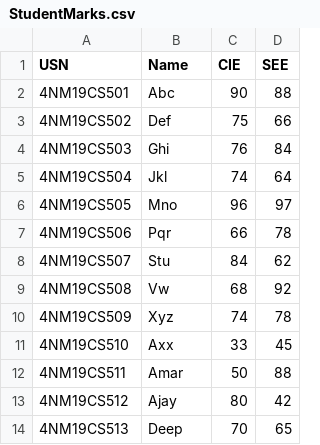
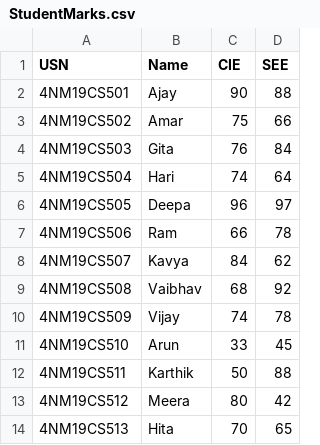
Before and after one commit to swathi-17/EduScholar, a CSV file: Sample Marksheet/StudentMarks.csv, drawn as a sheet.

```diff
--- a/Sample Marksheet/StudentMarks.csv
+++ b/Sample Marksheet/StudentMarks.csv
@@ -1,14 +1,14 @@
 USN,Name,CIE,SEE
-4NM19CS501,Abc,90,88
-4NM19CS502,Def,75,66
-4NM19CS503,Ghi,76,84
-4NM19CS504,Jkl,74,64
-4NM19CS505,Mno,96,97
-4NM19CS506,Pqr,66,78
-4NM19CS507,Stu,84,62
-4NM19CS508,Vw,68,92
-4NM19CS509,Xyz,74,78
-4NM19CS510,Axx,33,45
-4NM19CS511,Amar,50,88
-4NM19CS512,Ajay,80,42
-4NM19CS513,Deep,70,65
+4NM19CS501,Ajay,90,88
+4NM19CS502,Amar,75,66
+4NM19CS503,Gita,76,84
+4NM19CS504,Hari,74,64
+4NM19CS505,Deepa,96,97
+4NM19CS506,Ram,66,78
+4NM19CS507,Kavya,84,62
+4NM19CS508,Vaibhav,68,92
+4NM19CS509,Vijay,74,78
+4NM19CS510,Arun,33,45
+4NM19CS511,Karthik,50,88
+4NM19CS512,Meera,80,42
+4NM19CS513,Hita,70,65
```
Also changed, not shown: 1 other file.
